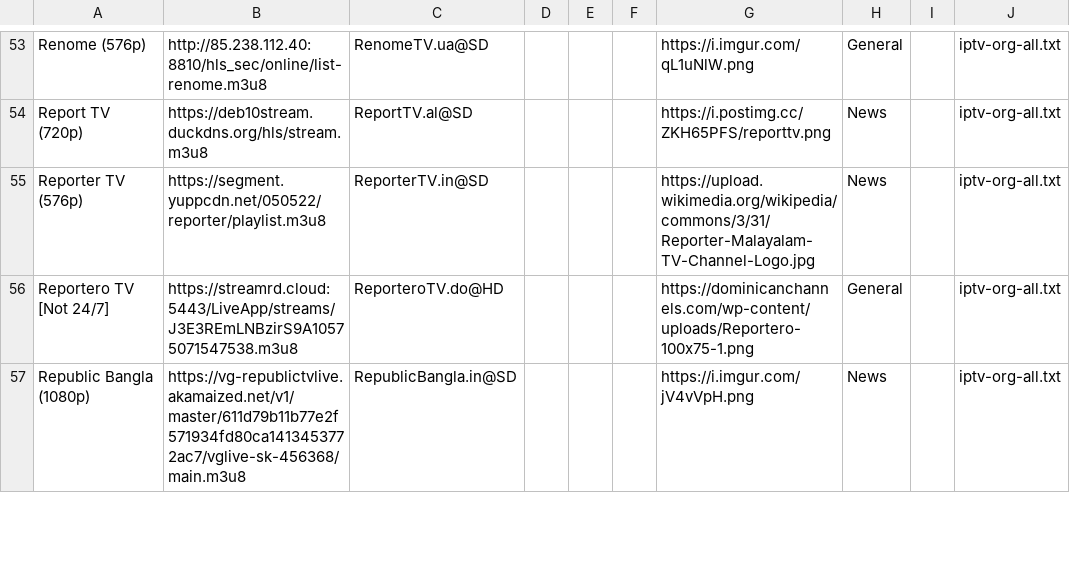
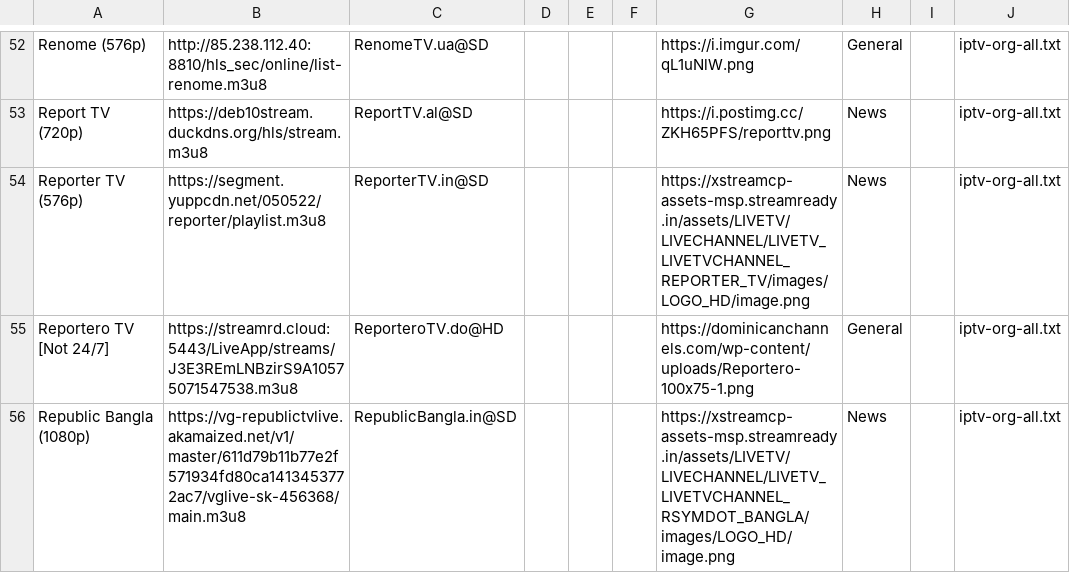
Before and after one commit to niuinyang/niuin-s-iptv, a CSV file: output/middle/chunk/chunk-9.csv, drawn as a sheet; only a part is shown, gaps mark what is left out; the diff covers the shown part only.

```diff
--- a/output/middle/chunk/chunk-9.csv
+++ b/output/middle/chunk/chunk-9.csv
@@ -54,4 +53,4 @@ Renome (576p),http://85.238.112.40:8810/hls_sec/online/list-renome.m3u8,RenomeTV
 Report TV (720p),https://deb10stream.duckdns.org/hls/stream.m3u8,ReportTV.al@SD,,,,https://i.postimg.cc/ZKH65PFS/reporttv.png,News,,iptv-org-all.txt
-Reporter TV (576p),https://segment.yuppcdn.net/050522/reporter/playlist.m3u8,ReporterTV.in@SD,,,,https://upload.wikimedia.org/wikipedia/commons/3/31/Reporter-Malayalam-TV-Channel-Logo.jpg,News,,iptv-org-all.txt
+Reporter TV (576p),https://segment.yuppcdn.net/050522/reporter/playlist.m3u8,ReporterTV.in@SD,,,,https://xstreamcp-assets-msp.streamready.in/assets/LIVETV/LIVECHANNEL/LIVETV_LIVETVCHANNEL_REPORTER_TV/images/LOGO_HD/image.png,News,,iptv-org-all.txt
 Reportero TV [Not 24/7],https://streamrd.cloud:5443/LiveApp/streams/J3E3REmLNBzirS9A10575071547538.m3u8,ReporteroTV.do@HD,,,,https://dominicanchannels.com/wp-content/uploads/Reportero-100x75-1.png,General,,iptv-org-all.txt
-Republic Bangla (1080p),https://vg-republictvlive.akamaized.net/v1/master/611d79b11b77e2f571934fd80ca1413453772ac7/vglive-sk-456368/main.m3u8,RepublicBangla.in@SD,,,,https://i.imgur.com/jV4vVpH.png,News,,iptv-org-all.txt
+Republic Bangla (1080p),https://vg-republictvlive.akamaized.net/v1/master/611d79b11b77e2f571934fd80ca1413453772ac7/vglive-sk-456368/main.m3u8,RepublicBangla.in@SD,,,,https://xstreamcp-assets-msp.streamready.in/assets/LIVETV/LIVECHANNEL/LIVETV_LIVETVCHANNEL_RSYMDOT_BANGLA/images/LOGO_HD/image.png,News,,iptv-org-all.txt
```
Also changed, not shown: 3 added rows, 3 removed rows and 48 edited cells elsewhere in this file, output/middle/chunk/chunk-14.csv, output/middle/chunk/chunk-15.csv, 23 other files.
